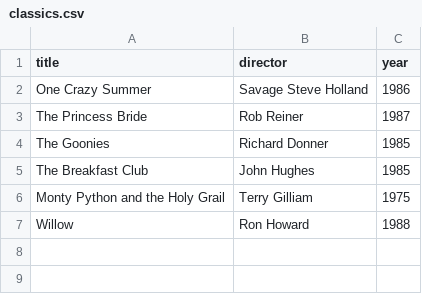
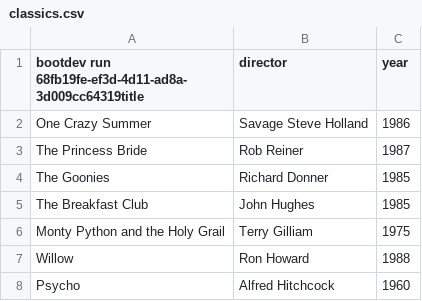
Before and after one commit to kb24alex/webflyx, a CSV file: classics.csv, drawn as a sheet.

Commit message:
L: add classic

```diff
--- a/classics.csv
+++ b/classics.csv
@@ -1,2 +1,2 @@
-title, director, year
+bootdev run 68fb19fe-ef3d-4d11-ad8a-3d009cc64319title, director, year
 One Crazy Summer, Savage Steve Holland, 1986
@@ -7 +7,2 @@ Monty Python and the Holy Grail, Terry Gilliam, 1975
 Willow, Ron Howard, 1988
+Psycho, Alfred Hitchcock, 1960
```
